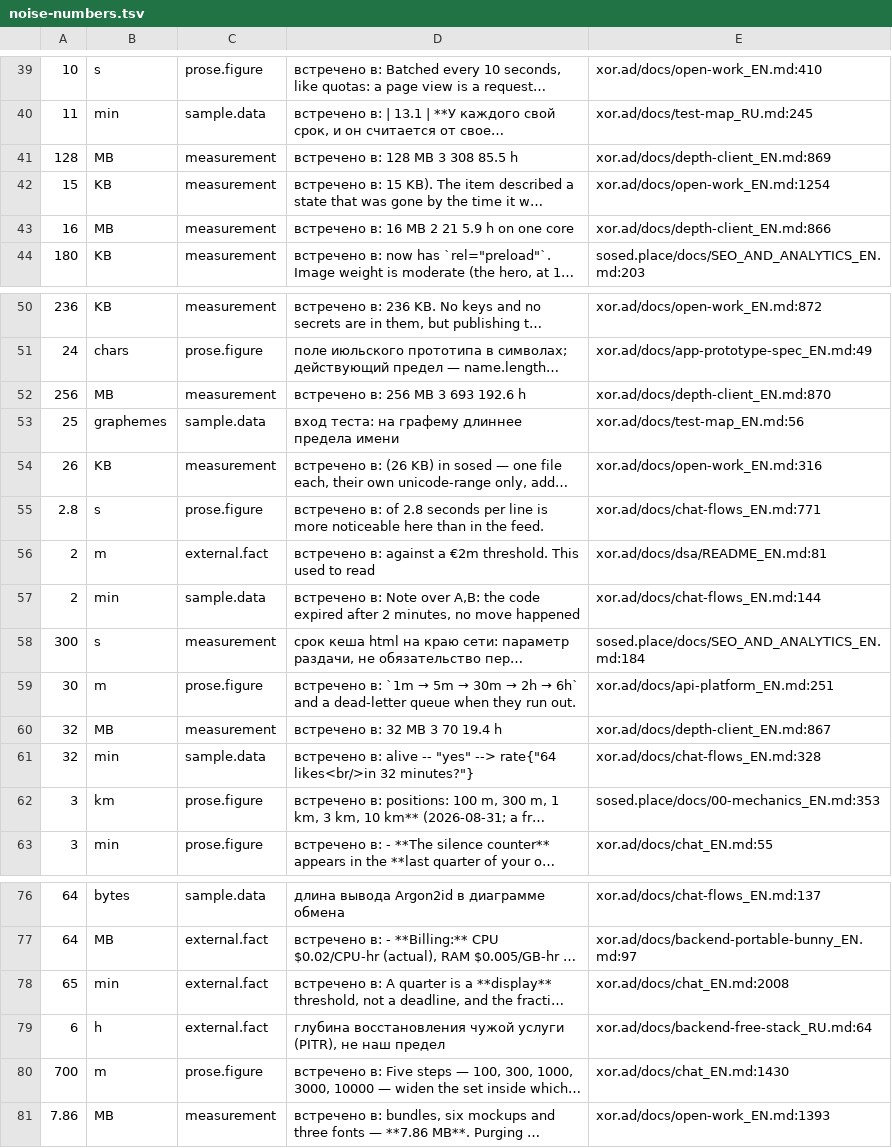
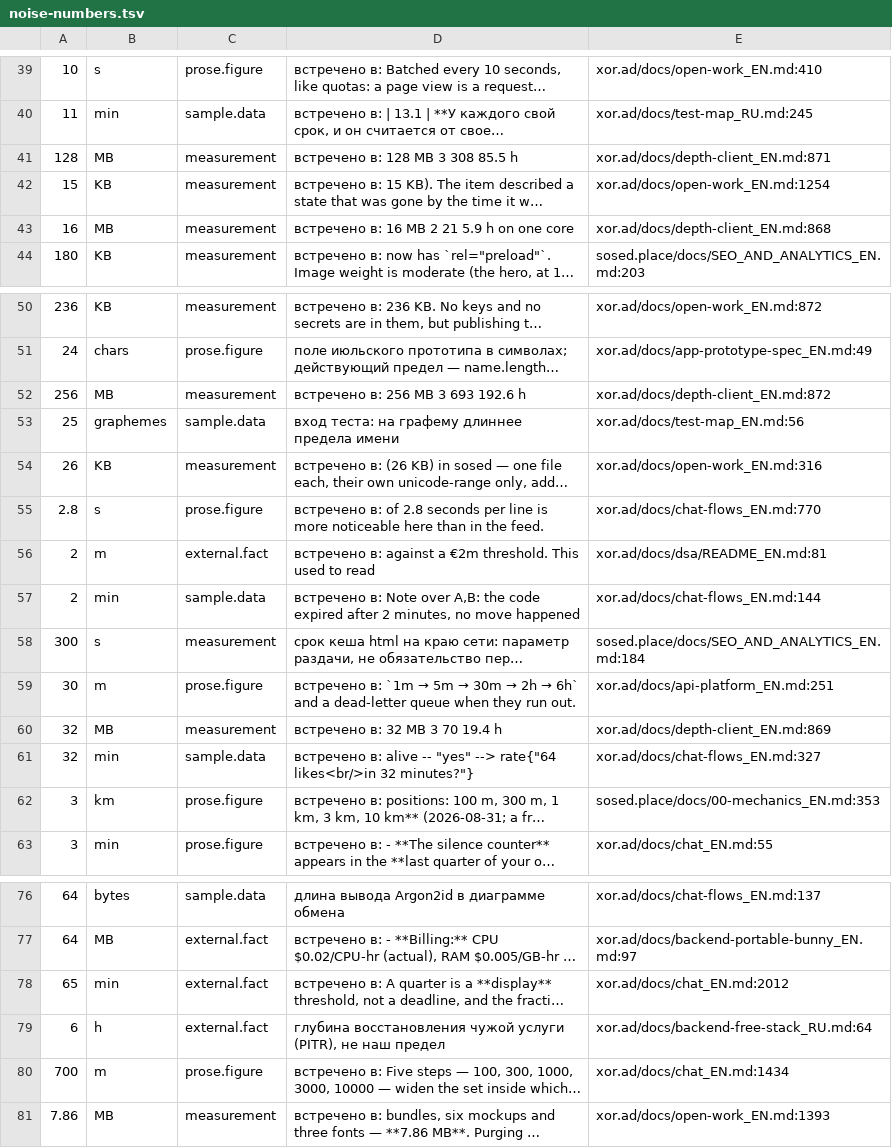
Before and after one commit to panov-id/xor.ad, a TSV file: docs/facts/noise-numbers.tsv, drawn as a sheet; only a part is shown, gaps mark what is left out; long unchanged cells end in …; the diff names each change by its address in the sheet, - before the commit and + after, or states it on an @@ line.

```diff
--- a/docs/facts/noise-numbers.tsv
+++ b/docs/facts/noise-numbers.tsv
-E41: xor.ad/docs/depth-client_EN.md:869
+E41: xor.ad/docs/depth-client_EN.md:871
-E43: xor.ad/docs/depth-client_EN.md:866
+E43: xor.ad/docs/depth-client_EN.md:868
-E52: xor.ad/docs/depth-client_EN.md:870
+E52: xor.ad/docs/depth-client_EN.md:872
-E55: xor.ad/docs/chat-flows_EN.md:771
+E55: xor.ad/docs/chat-flows_EN.md:770
-E60: xor.ad/docs/depth-client_EN.md:867
+E60: xor.ad/docs/depth-client_EN.md:869
-E61: xor.ad/docs/chat-flows_EN.md:328
+E61: xor.ad/docs/chat-flows_EN.md:327
-E78: xor.ad/docs/chat_EN.md:2008
+E78: xor.ad/docs/chat_EN.md:2012
-E80: xor.ad/docs/chat_EN.md:1430
+E80: xor.ad/docs/chat_EN.md:1434
```
Also changed, not shown: docs/facts/decisions.tsv, docs/facts/open.tsv, 5 other files.
